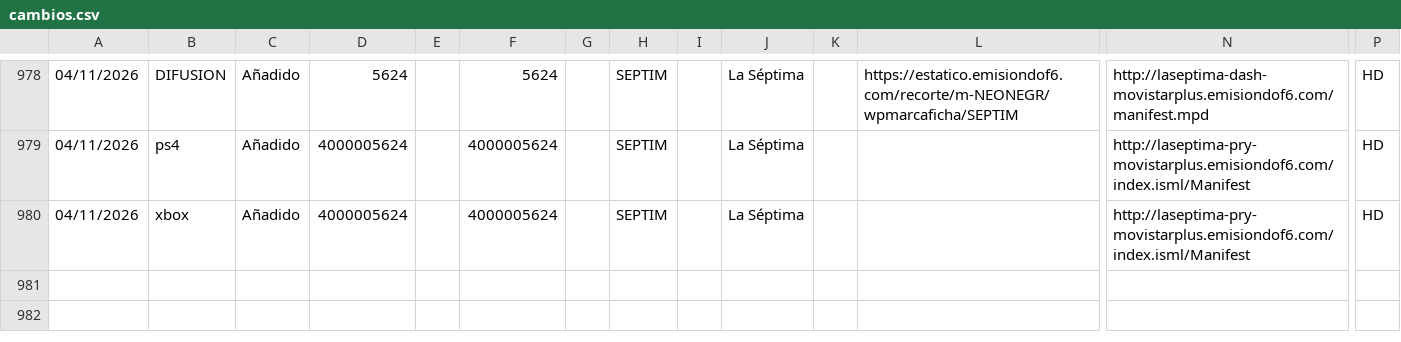
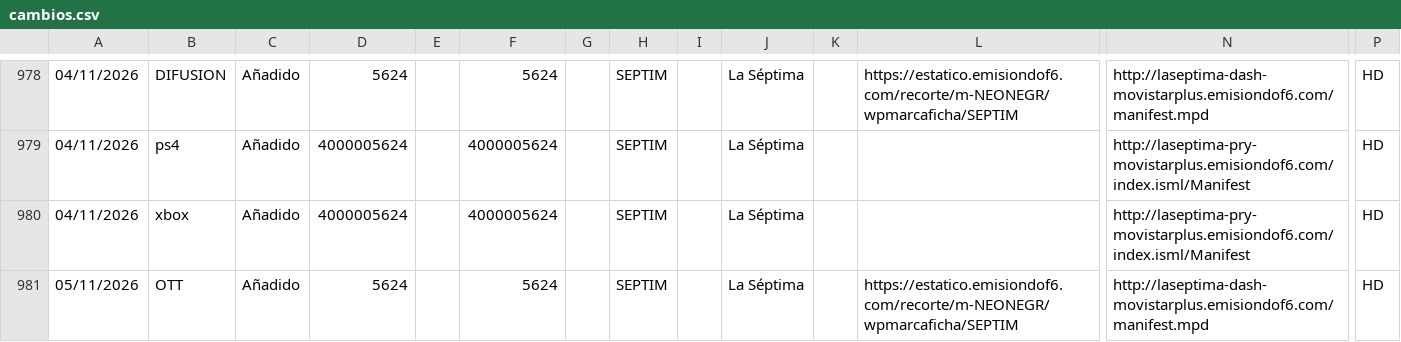
Before and after one commit to parotris3/Mfeed, a CSV file: cambios.csv, drawn as a sheet; only a part is shown, gaps mark what is left out; rows hold the shown columns only; the diff names each change by its address in the sheet, - before the commit and + after, or states it on an @@ line.

```diff
--- a/cambios.csv
+++ b/cambios.csv
+row 981: 05/11/2026 | OTT | Añadido | 5624 |  | 5624 |  | SEPTIM |  | La Séptima |  | https://estatico.emisiondof6.com/recorte/m-NEONEGR/wpmarcaficha/SEPTIM | http://laseptima-dash-movistarplus.emisiondof6.com/manifest.mpd | HD
```
Also changed, not shown: difusion.csv, ott.csv, 2 other files.
